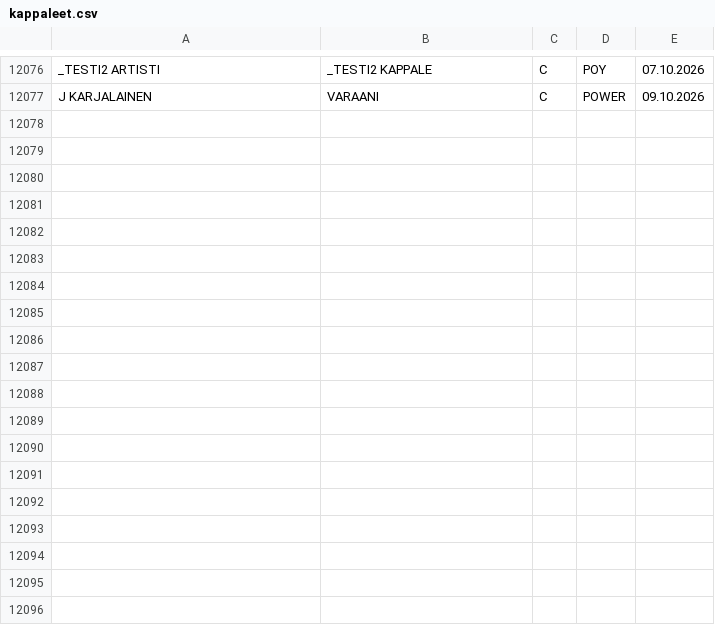
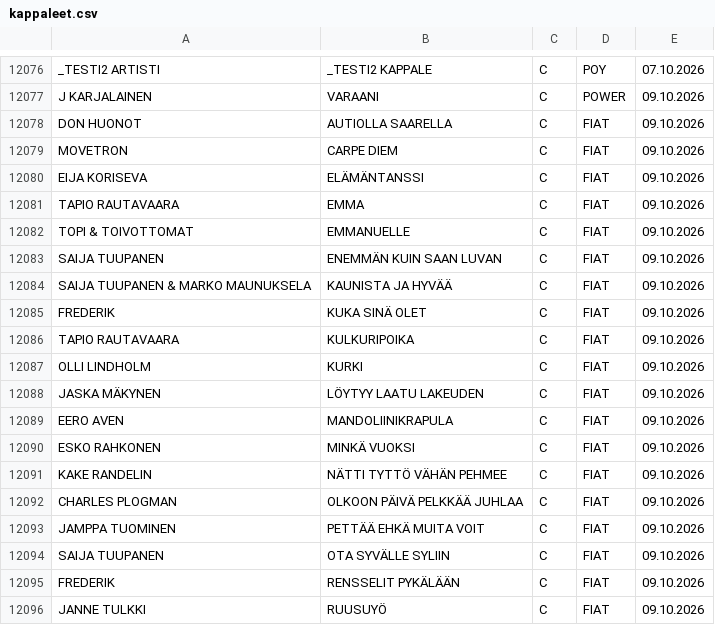
Before and after one commit to LamminHovi/Karaokelista, a CSV file: kappaleet.csv, drawn as a sheet; only a part is shown, gaps mark what is left out; the diff names each change by its address in the sheet, - before the commit and + after, or states it on an @@ line.

Commit message:
Päivitetty kappaleet.csv

```diff
--- a/kappaleet.csv
+++ b/kappaleet.csv
+row 12078: DON HUONOT | AUTIOLLA SAARELLA | C | FIAT | 09.10.2026
+row 12079: MOVETRON | CARPE DIEM | C | FIAT | 09.10.2026
+row 12080: EIJA KORISEVA | ELÄMÄNTANSSI | C | FIAT | 09.10.2026
+row 12081: TAPIO RAUTAVAARA | EMMA | C | FIAT | 09.10.2026
+row 12082: TOPI & TOIVOTTOMAT | EMMANUELLE | C | FIAT | 09.10.2026
+row 12083: SAIJA TUUPANEN | ENEMMÄN KUIN SAAN LUVAN | C | FIAT | 09.10.2026
+row 12084: SAIJA TUUPANEN & MARKO MAUNUKSELA | KAUNISTA JA HYVÄÄ | C | FIAT | 09.10.2026
+row 12085: FREDERIK | KUKA SINÄ OLET | C | FIAT | 09.10.2026
+row 12086: TAPIO RAUTAVAARA | KULKURIPOIKA | C | FIAT | 09.10.2026
+row 12087: OLLI LINDHOLM | KURKI | C | FIAT | 09.10.2026
+row 12088: JASKA MÄKYNEN | LÖYTYY LAATU LAKEUDEN | C | FIAT | 09.10.2026
+row 12089: EERO AVEN | MANDOLIINIKRAPULA | C | FIAT | 09.10.2026
+row 12090: ESKO RAHKONEN | MINKÄ VUOKSI | C | FIAT | 09.10.2026
+row 12091: KAKE RANDELIN | NÄTTI TYTTÖ VÄHÄN PEHMEE | C | FIAT | 09.10.2026
+row 12092: CHARLES PLOGMAN | OLKOON PÄIVÄ PELKKÄÄ JUHLAA | C | FIAT | 09.10.2026
+row 12093: JAMPPA TUOMINEN | PETTÄÄ EHKÄ MUITA VOIT | C | FIAT | 09.10.2026
+row 12094: SAIJA TUUPANEN | OTA SYVÄLLE SYLIIN | C | FIAT | 09.10.2026
+row 12095: FREDERIK | RENSSELIT PYKÄLÄÄN | C | FIAT | 09.10.2026
+row 12096: JANNE TULKKI | RUUSUYÖ | C | FIAT | 09.10.2026
```
